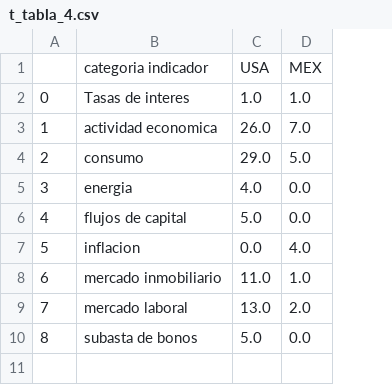
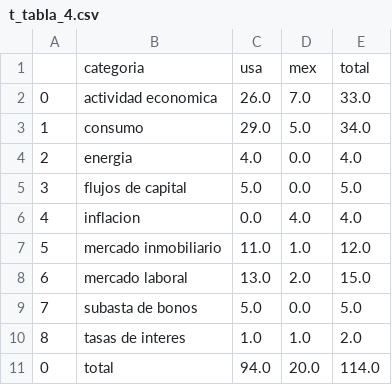
Before and after one commit to IFFranciscoME/STSC-Temporal-Patterns, a CSV file: poster/tablas/t_tabla_4.csv, drawn as a sheet; removed rows and columns are numbered as before the commit, all else as after; the diff names each change by its address in the sheet, - before the commit and + after, or states it on an @@ line.

Commit message:
modificaciones para poster

```diff
--- a/poster/tablas/t_tabla_4.csv
+++ b/poster/tablas/t_tabla_4.csv
+column E, rows 2-9: 33.0 | 34.0 | 4.0 | 5.0 | 4.0 | 12.0 | 15.0 | 5.0
-row 1:  | categoria indicador | USA | MEX
-row 2: 0 | Tasas de interes | 1.0 | 1.0
+row 1:  | categoria | usa | mex | total
-A2: 1
+A2: 0
-A3: 2
+A3: 1
-A4: 3
+A4: 2
-A5: 4
+A5: 3
-A6: 5
+A6: 4
-A7: 6
+A7: 5
-A8: 7
+A8: 6
-A9: 8
+A9: 7
+row 10: 8 | tasas de interes | 1.0 | 1.0 | 2.0
+row 11: 0 | total | 94.0 | 20.0 | 114.0
```
Also changed, not shown: poster/tablas/t_tabla_1.csv, 10 other files.
